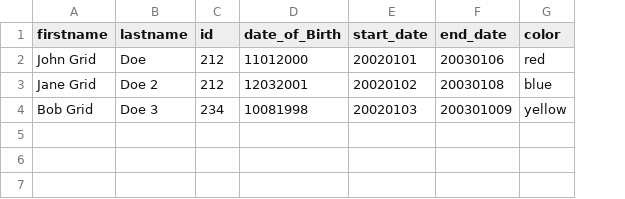
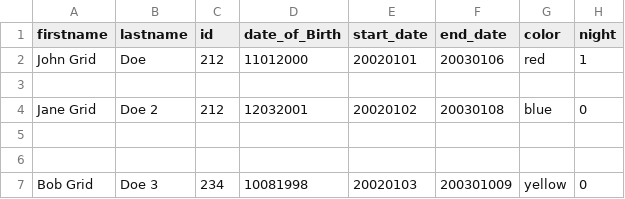
Before and after one commit to benetech/martus.martus-csv2xml, a CSV file: source/org/martus/martusjsxmlgenerator/griddata.csv, drawn as a sheet; addresses are those after the commit; the diff names each change by its address in the sheet, - before the commit and + after, or states it on an @@ line.

Commit message:
Added booleans to grid import now testing for column types inside of grids.

```diff
--- a/source/org/martus/martusjsxmlgenerator/griddata.csv
+++ b/source/org/martus/martusjsxmlgenerator/griddata.csv
+column H (night), row 2: 1; row 4: 0; row 7: 0
+row 3: (empty)
+row 5: (empty)
+row 6: (empty)
```
Also changed, not shown: source/org/martus/martusjsxmlgenerator/test.csv, 5 other files.
